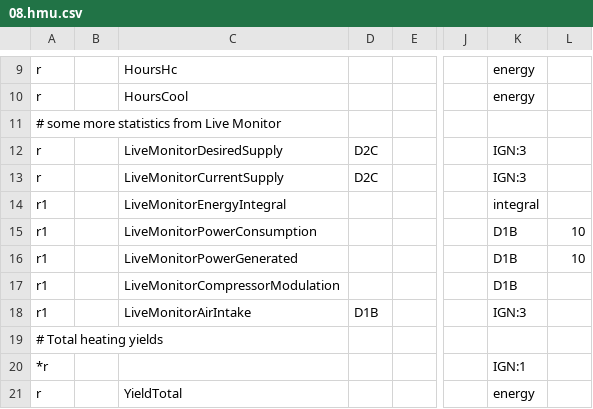
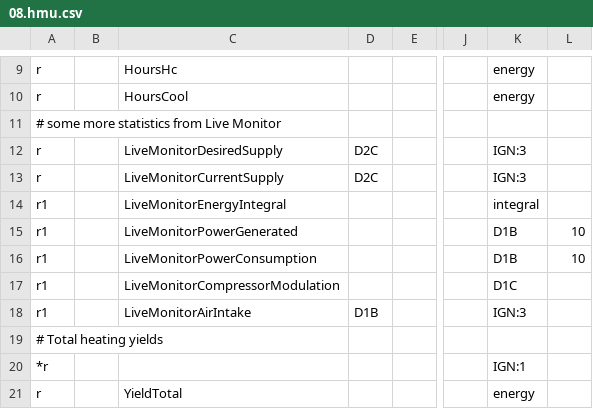
Before and after one commit to michkoll/ebusd-configuration, a CSV file: ebusd-2.1.x/de/vaillant/08.hmu.csv, drawn as a sheet; only a part is shown, gaps mark what is left out; the diff names each change by its address in the sheet, - before the commit and + after, or states it on an @@ line.

Commit message:
updated modulation data type

```diff
--- a/ebusd-2.1.x/de/vaillant/08.hmu.csv
+++ b/ebusd-2.1.x/de/vaillant/08.hmu.csv
-C15: LiveMonitorPowerConsumption
+C15: LiveMonitorPowerGenerated
-C16: LiveMonitorPowerGenerated
+C16: LiveMonitorPowerConsumption
-K17: D1B
+K17: D1C
```
